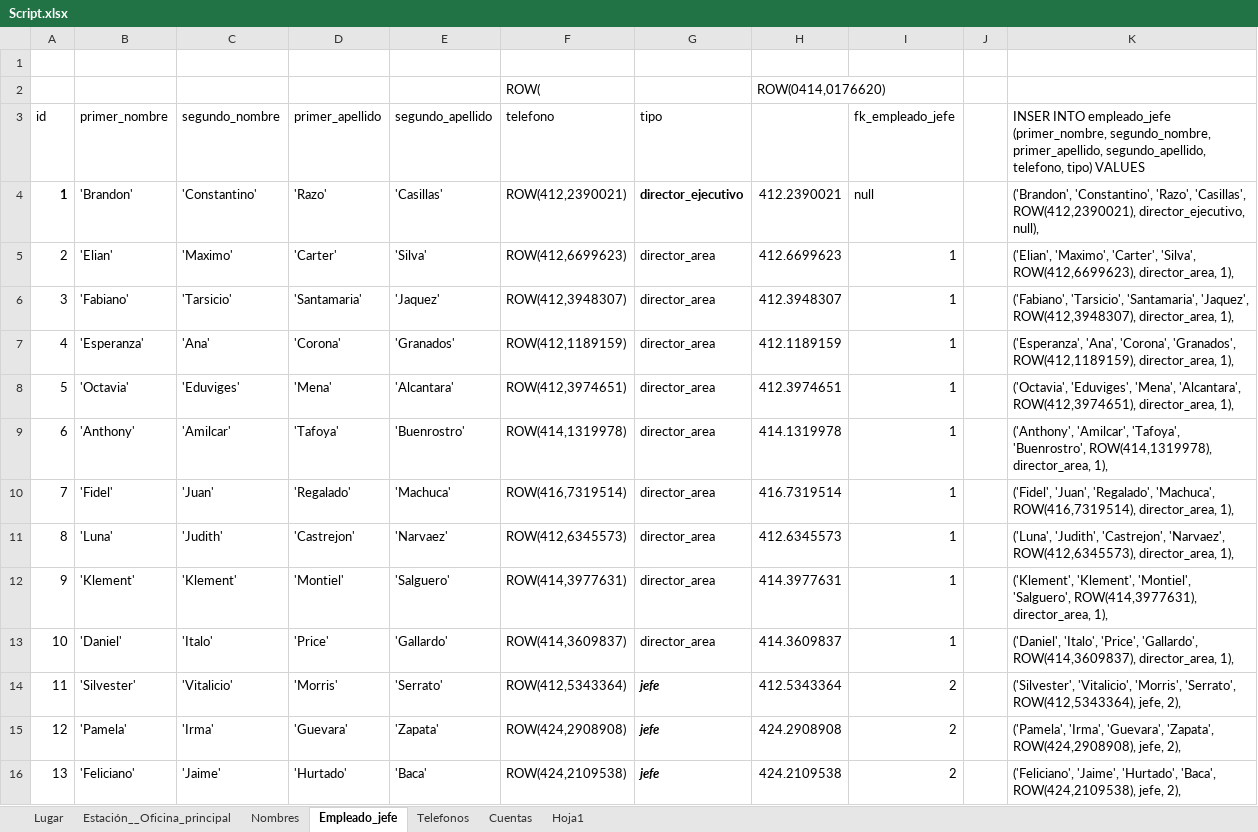
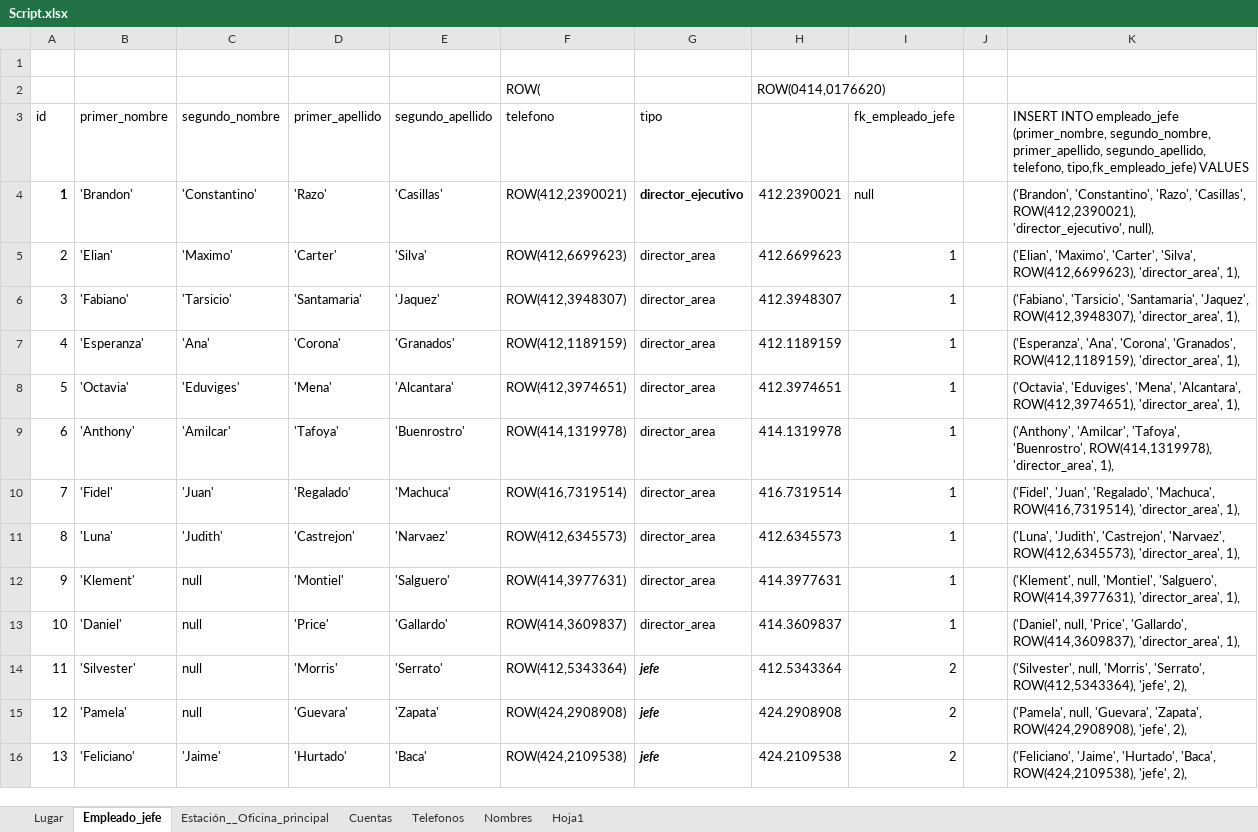
Before and after one commit to abadillo/bases-dos, an Excel workbook: scripts/Script.xlsx, sheet Empleado_jefe, drawn as a sheet; only a part is shown; values as stored, in another font and other column widths than the file's, no borders; the diff covers the shown part only; the diff names each change by its address in the sheet, - before the commit and + after, or states it on an @@ line.

Commit message:
Update scripts

```diff
--- a/scripts/Script.xlsx (sheet Empleado_jefe)
+++ b/scripts/Script.xlsx (sheet Empleado_jefe)
@@ sheet tab order changed: Lugar | Empleado_jefe | Estación__Oficina_principal | Cuentas | Telefonos | Nombres | Hoja1 @@
-K3: INSER INTO empleado_jefe (primer_nombre, segundo_nombre, primer_apellido, segundo_apellido, telefono, tipo) VALUES
+K3: INSERT INTO empleado_jefe (primer_nombre, segundo_nombre, primer_apellido, segundo_apellido, telefono, tipo,fk_empleado_jefe) VALUES
-K4: …'Casillas', ROW(412,2390021), director_ejecutivo, null),
+K4: …'Casillas', ROW(412,2390021), 'director_ejecutivo', null),
-K5: …'Silva', ROW(412,6699623), director_area, 1),
+K5: …'Silva', ROW(412,6699623), 'director_area', 1),
-K6: …'Jaquez', ROW(412,3948307), director_area, 1),
+K6: …'Jaquez', ROW(412,3948307), 'director_area', 1),
-K7: …'Granados', ROW(412,1189159), director_area, 1),
+K7: …'Granados', ROW(412,1189159), 'director_area', 1),
-K8: …'Alcantara', ROW(412,3974651), director_area, 1),
+K8: …'Alcantara', ROW(412,3974651), 'director_area', 1),
-K9: …'Buenrostro', ROW(414,1319978), director_area, 1),
+K9: …'Buenrostro', ROW(414,1319978), 'director_area', 1),
-K10: …'Machuca', ROW(416,7319514), director_area, 1),
+K10: …'Machuca', ROW(416,7319514), 'director_area', 1),
-K11: …'Narvaez', ROW(412,6345573), director_area, 1),
+K11: …'Narvaez', ROW(412,6345573), 'director_area', 1),
-C12 (segundo_nombre): 'Klement'
+C12 (segundo_nombre): null
-K12: ('Klement', 'Klement', 'Montiel', 'Salguero', ROW(414,3977631), director_area, 1),
+K12: ('Klement', null, 'Montiel', 'Salguero', ROW(414,3977631), 'director_area', 1),
-C13 (segundo_nombre): 'Italo'
+C13 (segundo_nombre): null
-K13: ('Daniel', 'Italo', 'Price', 'Gallardo', ROW(414,3609837), director_area, 1),
+K13: ('Daniel', null, 'Price', 'Gallardo', ROW(414,3609837), 'director_area', 1),
-C14 (segundo_nombre): 'Vitalicio'
+C14 (segundo_nombre): null
-K14: ('Silvester', 'Vitalicio', 'Morris', 'Serrato', ROW(412,5343364), jefe, 2),
+K14: ('Silvester', null, 'Morris', 'Serrato', ROW(412,5343364), 'jefe', 2),
-C15 (segundo_nombre): 'Irma'
+C15 (segundo_nombre): null
-K15: ('Pamela', 'Irma', 'Guevara', 'Zapata', ROW(424,2908908), jefe, 2),
+K15: ('Pamela', null, 'Guevara', 'Zapata', ROW(424,2908908), 'jefe', 2),
-K16: …'Baca', ROW(424,2109538), jefe, 2),
+K16: …'Baca', ROW(424,2109538), 'jefe', 2),
```
Also changed, not shown: 1 added row and 29 edited cells elsewhere in this sheet, sheet Lugar, sheet Estación__Oficina_principal, 1 other file.
